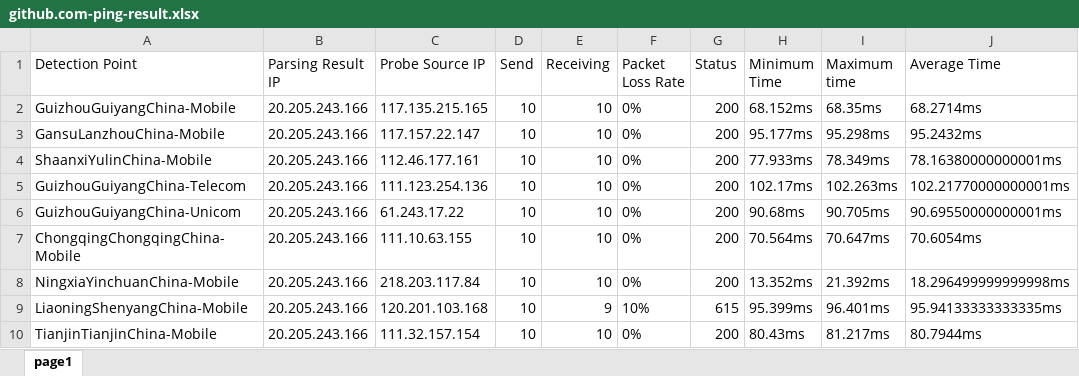
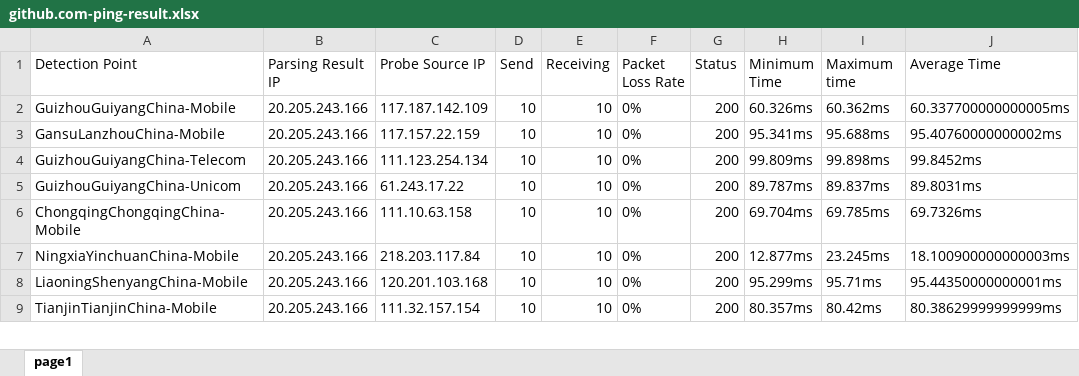
Before and after one commit to FmgX/aliyun-boce-export, an Excel workbook: downloads/github.com-ping-result.xlsx, sheet page1, drawn as a sheet; only a part is shown; values as stored, in another font and other column widths than the file's, no borders; removed rows and columns are numbered as before the commit, all else as after; the diff covers the shown part only; the diff names each change by its address in the sheet, - before the commit and + after, or states it on an @@ line.

Commit message:
Add downloaded file

```diff
--- a/downloads/github.com-ping-result.xlsx (sheet page1)
+++ b/downloads/github.com-ping-result.xlsx (sheet page1)
-C2 (Probe Source IP): 117.135.215.165
+C2 (Probe Source IP): 117.187.142.109
-H2 (Minimum Time): 68.152ms
+H2 (Minimum Time): 60.326ms
-I2 (Maximum time): 68.35ms
+I2 (Maximum time): 60.362ms
-J2 (Average Time): 68.2714ms
+J2 (Average Time): 60.337700000000005ms
-C3 (Probe Source IP): 117.157.22.147
+C3 (Probe Source IP): 117.157.22.159
-H3 (Minimum Time): 95.177ms
+H3 (Minimum Time): 95.341ms
-I3 (Maximum time): 95.298ms
+I3 (Maximum time): 95.688ms
-J3 (Average Time): 95.2432ms
+J3 (Average Time): 95.40760000000002ms
-row 4: ShaanxiYulinChina-Mobile | 20.205.243.166 | 112.46.177.161 | 10 | 10 | 0% | 200 | 77.933ms | 78.349ms | 78.16380000000001ms
-C4 (Probe Source IP): 111.123.254.136
+C4 (Probe Source IP): 111.123.254.134
-H4 (Minimum Time): 102.17ms
+H4 (Minimum Time): 99.809ms
-I4 (Maximum time): 102.263ms
+I4 (Maximum time): 99.898ms
-J4 (Average Time): 102.21770000000001ms
+J4 (Average Time): 99.8452ms
-H5 (Minimum Time): 90.68ms
+H5 (Minimum Time): 89.787ms
-I5 (Maximum time): 90.705ms
+I5 (Maximum time): 89.837ms
-J5 (Average Time): 90.69550000000001ms
+J5 (Average Time): 89.8031ms
-C6 (Probe Source IP): 111.10.63.155
+C6 (Probe Source IP): 111.10.63.158
-H6 (Minimum Time): 70.564ms
+H6 (Minimum Time): 69.704ms
-I6 (Maximum time): 70.647ms
+I6 (Maximum time): 69.785ms
-J6 (Average Time): 70.6054ms
+J6 (Average Time): 69.7326ms
-H7 (Minimum Time): 13.352ms
+H7 (Minimum Time): 12.877ms
-I7 (Maximum time): 21.392ms
+I7 (Maximum time): 23.245ms
-J7 (Average Time): 18.296499999999998ms
+J7 (Average Time): 18.100900000000003ms
-E8 (Receiving): 9
+E8 (Receiving): 10
-F8 (Packet Loss Rate): 10%
+F8 (Packet Loss Rate): 0%
-G8 (Status): 615
+G8 (Status): 200
-H8 (Minimum Time): 95.399ms
+H8 (Minimum Time): 95.299ms
-I8 (Maximum time): 96.401ms
+I8 (Maximum time): 95.71ms
-J8 (Average Time): 95.94133333333335ms
+J8 (Average Time): 95.44350000000001ms
-H9 (Minimum Time): 80.43ms
+H9 (Minimum Time): 80.357ms
-I9 (Maximum time): 81.217ms
+I9 (Maximum time): 80.42ms
-J9 (Average Time): 80.7944ms
+J9 (Average Time): 80.38629999999999ms
```
Also changed, not shown: 2 removed rows and 726 edited cells elsewhere in this sheet.
